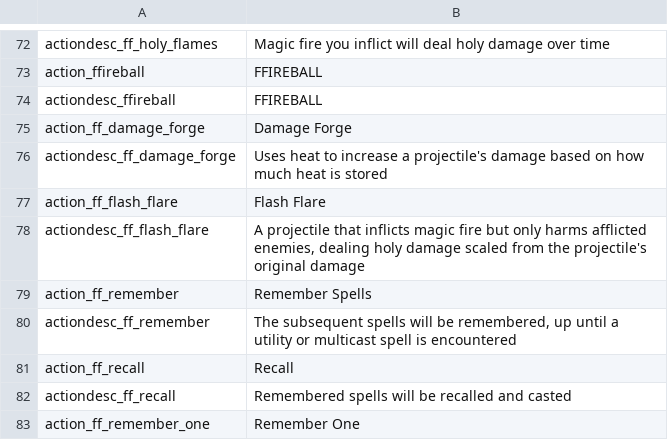
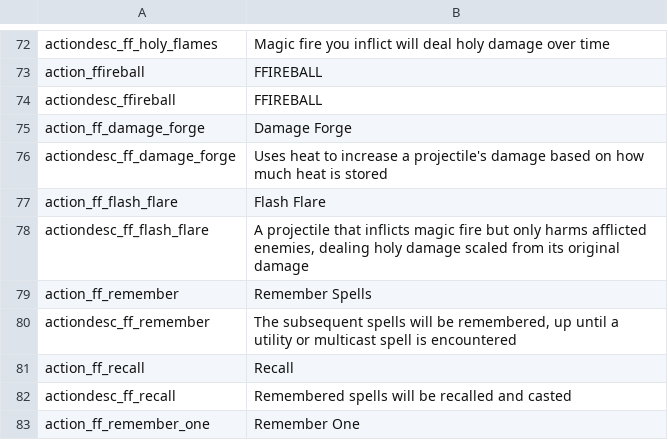
Before and after one commit to SiriMoel/foolish_flame, a CSV file: files/translations.csv, drawn as a sheet; only a part is shown, gaps mark what is left out.

```diff
--- a/files/translations.csv
+++ b/files/translations.csv
@@ -77,3 +77,3 @@ actiondesc_ff_damage_forge,"Uses heat to increase a projectile's damage based on
 action_ff_flash_flare,"Flash Flare",,,,,,,,,,,,,,,,,,,,,,
-actiondesc_ff_flash_flare,"A projectile that inflicts magic fire but only harms afflicted enemies, dealing holy damage scaled from the projectile's original damage",,,,,,,,,,,,,,,,,,,,,,
+actiondesc_ff_flash_flare,"A projectile that inflicts magic fire but only harms afflicted enemies, dealing holy damage scaled from its original damage",,,,,,,,,,,,,,,,,,,,,,
 action_ff_remember,"Remember Spells",,,,,,,,,,,,,,,,,,,,,,
```
Also changed, not shown: 11 other files.
